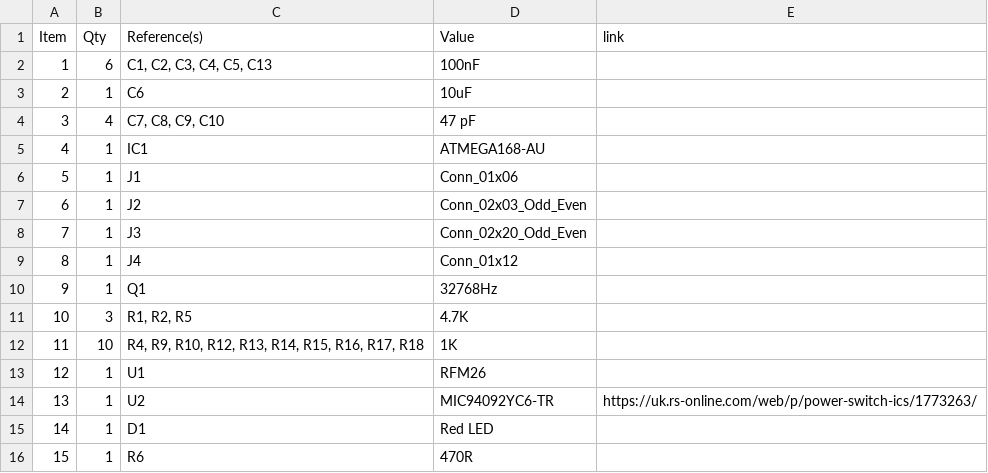
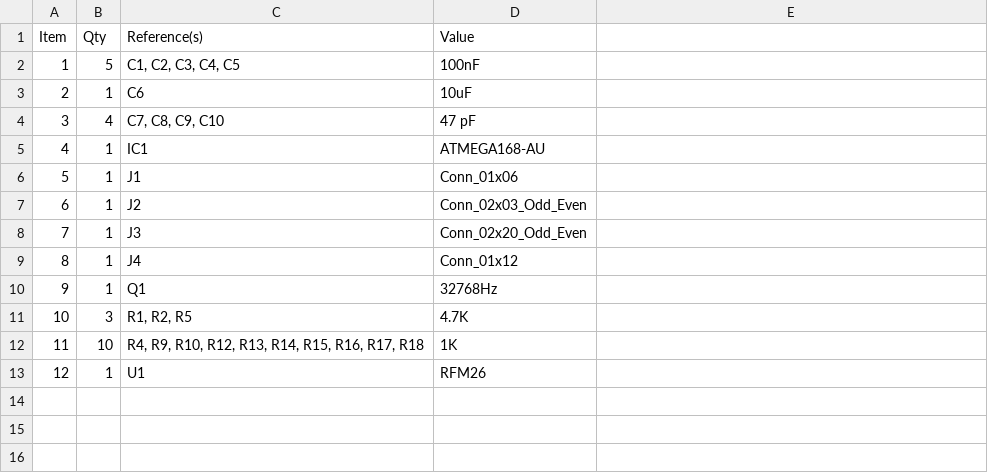
Before and after one commit to opentrv/OpenTRV-Arduino-V0p2, a CSV file: Arduino/hardware/RRAT-REV19/background/RRAT - BOM.CSV, drawn as a sheet; the diff names each change by its address in the sheet, - before the commit and + after, or states it on an @@ line.

Commit message:
Revert "rrat updates"
This reverts commit 8fcb23e6e4f1bd747ced1507a82f3c989f170f02.

```diff
--- a/Arduino/hardware/RRAT-REV19/background/RRAT - BOM.CSV
+++ b/Arduino/hardware/RRAT-REV19/background/RRAT - BOM.CSV
-E1: link
+E1: (empty)
-B2 (Qty): 6
+B2 (Qty): 5
-C2 (Reference(s)): C1, C2, C3, C4, C5, C13
+C2 (Reference(s)): C1, C2, C3, C4, C5
-row 14: 13 | 1 | U2 | MIC94092YC6-TR | https://uk.rs-online.com/web/p/power-switch-ics/1773263/
-row 15: 14 | 1 | D1 | Red LED
-row 16: 15 | 1 | R6 | 470R
```
Also changed, not shown: 2 other files.
